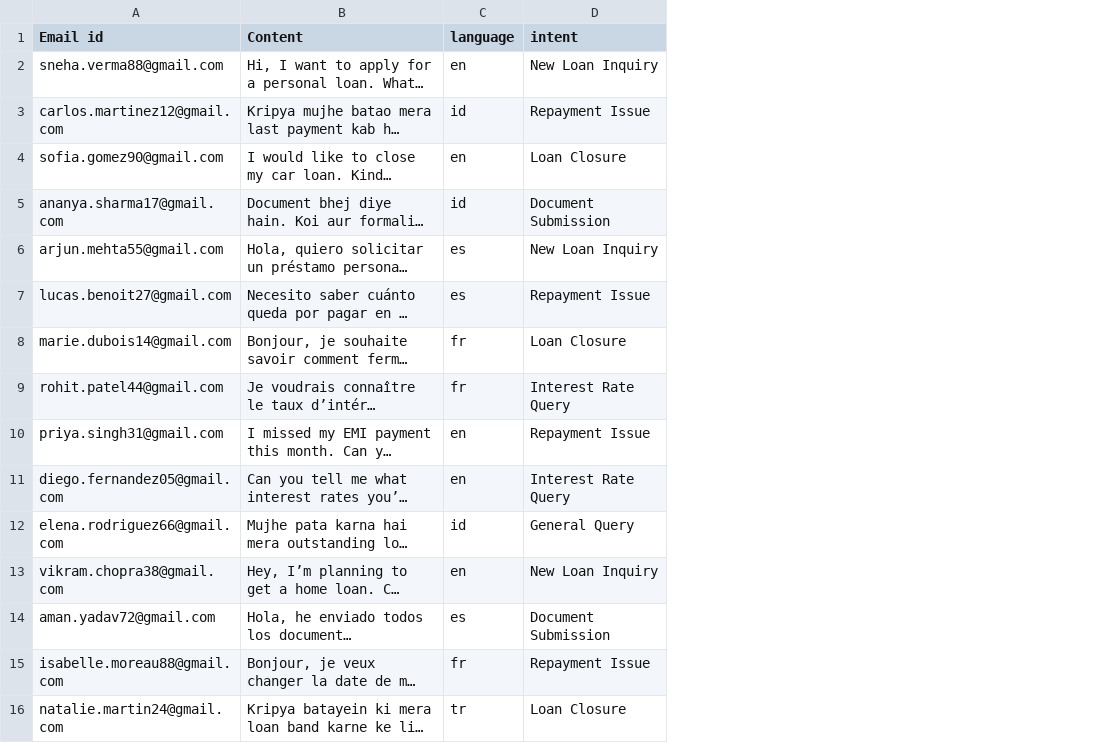
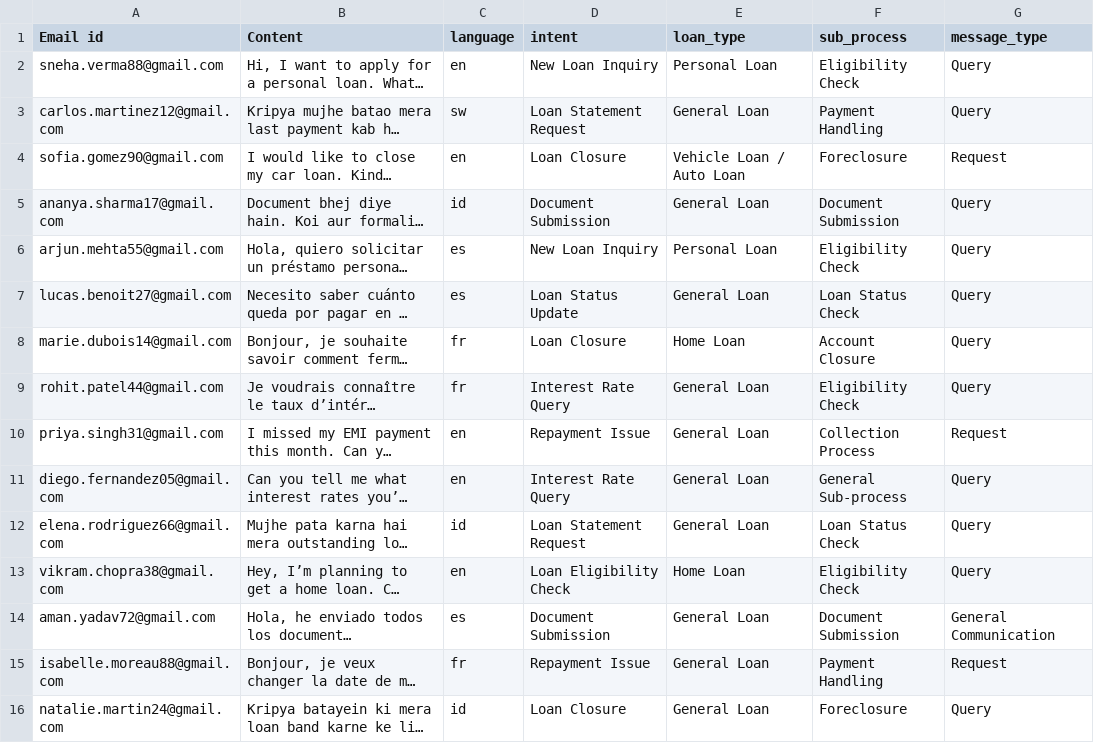
Before and after one commit to THEAPANTHAKI/email_classifier, a CSV file: email_classified_output.csv, drawn as a sheet; long unchanged cells end in …; the diff names each change by its address in the sheet, - before the commit and + after, or states it on an @@ line.

Commit message:
Updated classification logic and UI to include loan type, sub-process, and message type

```diff
--- a/email_classified_output.csv
+++ b/email_classified_output.csv
+column E (loan_type), rows 2-16: Personal Loan | General Loan | Vehicle Loan / Auto Loan | General Loan | Personal Loan | General Loan | Home Loan | General Loan | General Loan | General Loan | General Loan | Home Loan | General Loan | General Loan | General Loan
+column F (sub_process), rows 2-16: Eligibility Check | Payment Handling | Foreclosure | Document Submission | Eligibility Check | Loan Status Check | Account Closure | Eligibility Check | Collection Process | General Sub-process | Loan Status Check | Eligibility Check | Document Submission | Payment Handling | Foreclosure
+column G (message_type), rows 2-16: Query | Query | Request | Query | Query | Query | Query | Query | Request | Query | Query | Query | General Communication | Request | Query
-C3 (language): id
+C3 (language): sw
-D3 (intent): Repayment Issue
+D3 (intent): Loan Statement Request
-D7 (intent): Repayment Issue
+D7 (intent): Loan Status Update
-D12 (intent): General Query
+D12 (intent): Loan Statement Request
-D13 (intent): New Loan Inquiry
+D13 (intent): Loan Eligibility Check
-C16 (language): tr
+C16 (language): id
```
Also changed, not shown: 5 other files.
